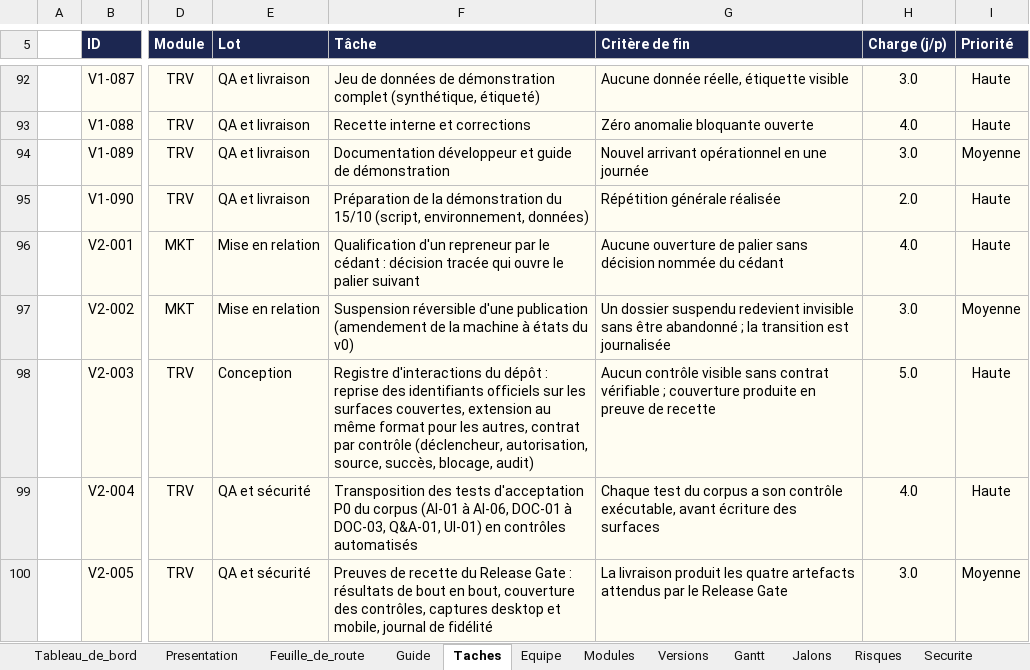
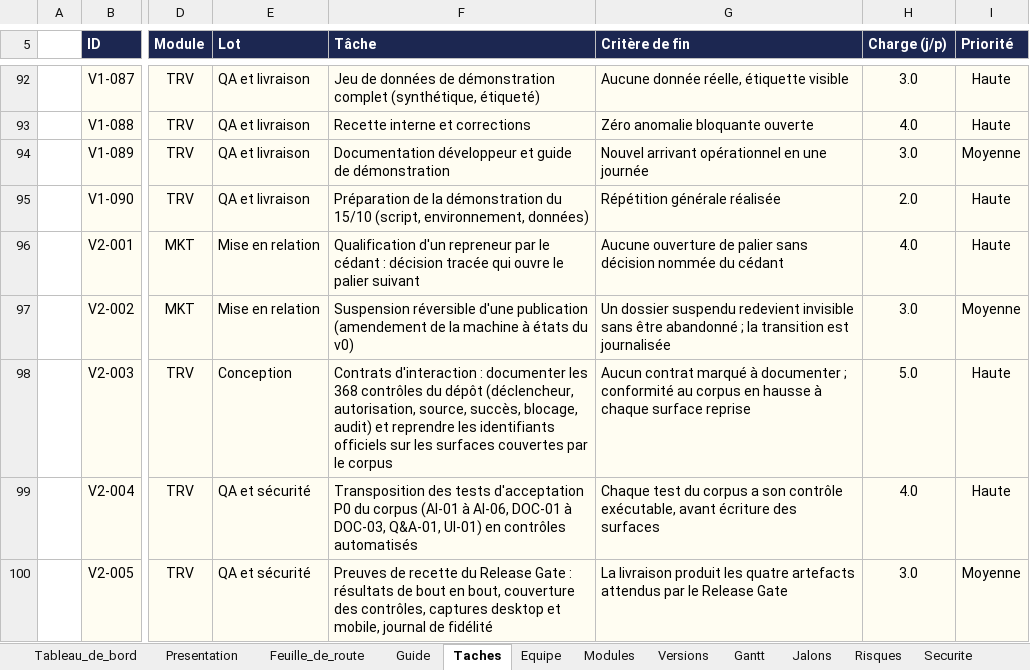
Before and after one commit to fless-lab/dealpme, an Excel workbook: DealPME_Suivi.xlsx, sheet Taches, drawn as a sheet; only a part is shown, gaps mark what is left out; values as stored, in another font and other column widths than the file's, no borders; conditional formats not drawn; the diff names each change by its address in the sheet, - before the commit and + after, or states it on an @@ line.

```diff
--- a/DealPME_Suivi.xlsx (sheet Taches)
+++ b/DealPME_Suivi.xlsx (sheet Taches)
-F98 (Tâche): Registre d'interactions du dépôt : reprise des identifiants officiels sur les surfaces couvertes, extension au même format pour les autres, contrat par contrôle (déclencheur, autorisation, source, succès, blocage, audit)
+F98 (Tâche): Contrats d'interaction : documenter les 368 contrôles du dépôt (déclencheur, autorisation, source, succès, blocage, audit) et reprendre les identifiants officiels sur les surfaces couvertes par le corpus
-G98 (Critère de fin): Aucun contrôle visible sans contrat vérifiable ; couverture produite en preuve de recette
+G98 (Critère de fin): Aucun contrat marqué à documenter ; conformité au corpus en hausse à chaque surface reprise
```
Also changed, not shown: sheet Securite, 7 other files.
